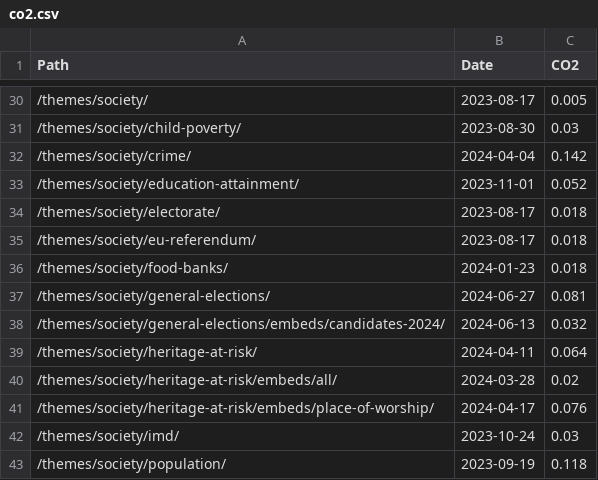
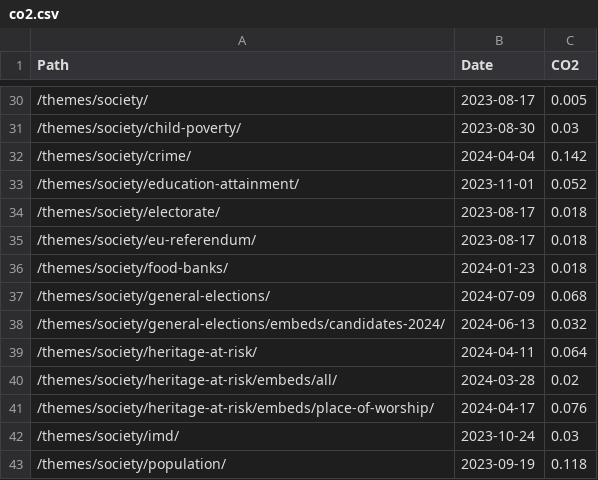
Before and after one commit to open-innovations/constituencies, a CSV file: src/_data/sources/co2.csv, drawn as a sheet; only a part is shown, gaps mark what is left out.

Commit message:
Update CO2

```diff
--- a/src/_data/sources/co2.csv
+++ b/src/_data/sources/co2.csv
@@ -36,3 +36,3 @@ Path,Date,CO2
 /themes/society/food-banks/,2024-01-23,0.018
-/themes/society/general-elections/,2024-06-27,0.081
+/themes/society/general-elections/,2024-07-09,0.068
 /themes/society/general-elections/embeds/candidates-2024/,2024-06-13,0.032
```
